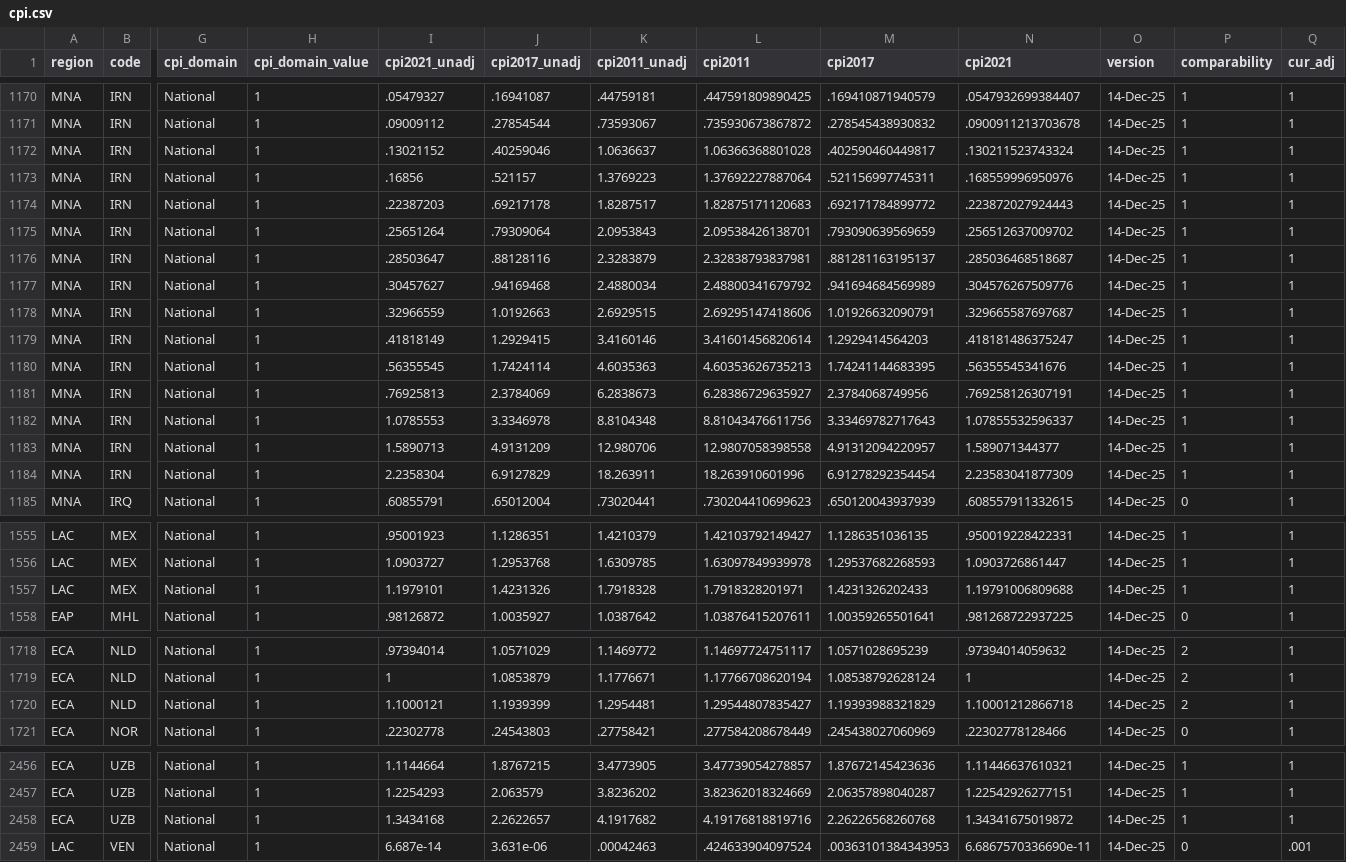
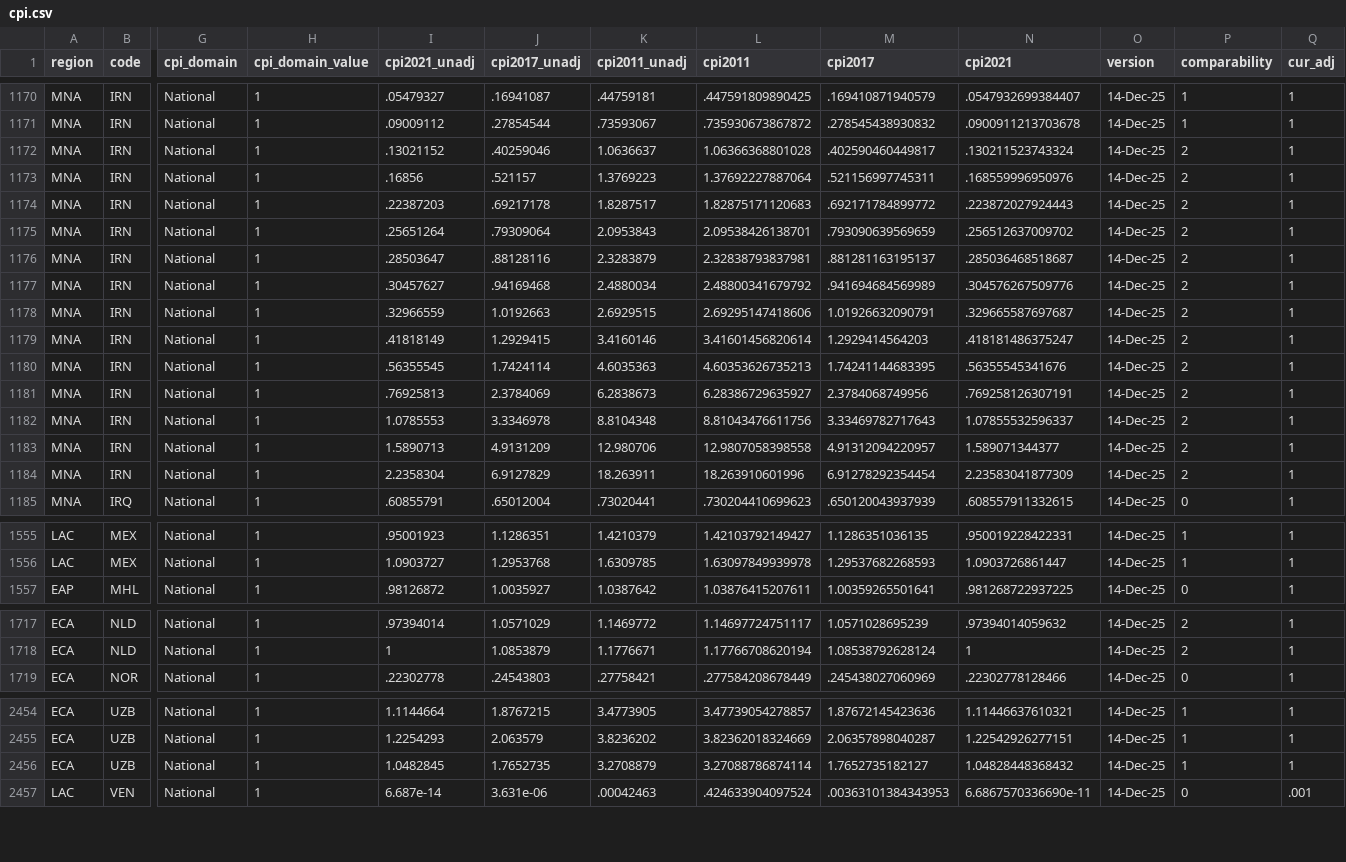
Before and after one commit to PIP-Technical-Team/aux_cpi, a CSV file: cpi.csv, drawn as a sheet; only a part is shown, gaps mark what is left out; removed rows and columns are numbered as before the commit, all else as after; rows hold the shown columns only; the diff names each change by its address in the sheet, - before the commit and + after, or states it on an @@ line.

Commit message:
Update IRN and UZB
Update comparability for IRN and welfarebase for UZB2024 (cpi for 2014 is updated).

```diff
--- a/cpi.csv
+++ b/cpi.csv
-P1172:P1184 (comparability): 1
+P1172:P1184 (comparability): 2
-row 1557: LAC | MEX | National | 1 | 1.1979101 | 1.4231326 | 1.7918328 | 1.7918328201971 | 1.4231326202433 | 1.19791006809688 | 14-Dec-25 | 1 | 1
-row 1720: ECA | NLD | National | 1 | 1.1000121 | 1.1939399 | 1.2954481 | 1.29544807835427 | 1.19393988321829 | 1.10001212866718 | 14-Dec-25 | 2 | 1
-I2456 (cpi2021_unadj): 1.3434168
+I2456 (cpi2021_unadj): 1.0482845
-J2456 (cpi2017_unadj): 2.2622657
+J2456 (cpi2017_unadj): 1.7652735
-K2456 (cpi2011_unadj): 4.1917682
+K2456 (cpi2011_unadj): 3.2708879
-L2456 (cpi2011): 4.19176818819716
+L2456 (cpi2011): 3.27088786874114
-M2456 (cpi2017): 2.26226568260768
+M2456 (cpi2017): 1.7652735182127
-N2456 (cpi2021): 1.34341675019872
+N2456 (cpi2021): 1.04828448368432
```
Also changed, not shown: 2 other files.
